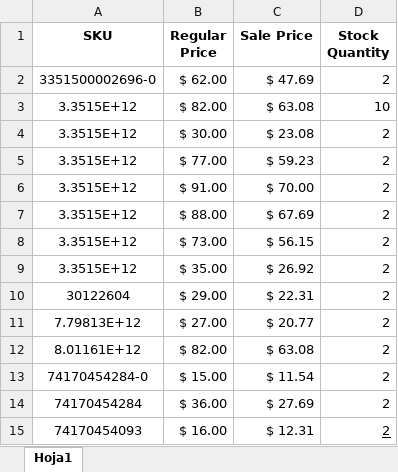
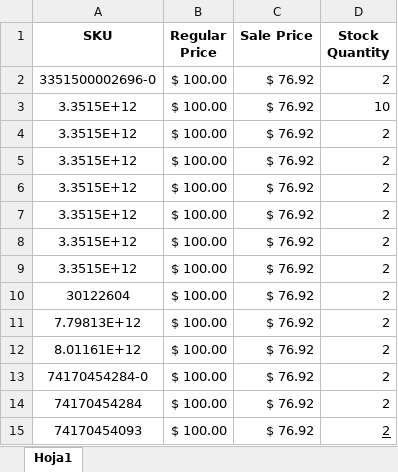
Before and after one commit to lbonomo/woo, an Excel workbook: example.xlsx, sheet Hoja1, drawn as a sheet; values as stored, in another font and other column widths than the file's, no borders; the diff names each change by its address in the sheet, - before the commit and + after, or states it on an @@ line.

Commit message:
Modifi excel input file

```diff
--- a/example.xlsx (sheet Hoja1)
+++ b/example.xlsx (sheet Hoja1)
-B2 (Regular Price): $ 62.00
+B2 (Regular Price): $ 100.00
-C2 (Sale Price): $ 47.69
+C2 (Sale Price): $ 76.92
-B3 (Regular Price): $ 82.00
+B3 (Regular Price): $ 100.00
-C3 (Sale Price): $ 63.08
+C3 (Sale Price): $ 76.92
-B4 (Regular Price): $ 30.00
+B4 (Regular Price): $ 100.00
-C4 (Sale Price): $ 23.08
+C4 (Sale Price): $ 76.92
-B5 (Regular Price): $ 77.00
+B5 (Regular Price): $ 100.00
-C5 (Sale Price): $ 59.23
+C5 (Sale Price): $ 76.92
-B6 (Regular Price): $ 91.00
+B6 (Regular Price): $ 100.00
-C6 (Sale Price): $ 70.00
+C6 (Sale Price): $ 76.92
-B7 (Regular Price): $ 88.00
+B7 (Regular Price): $ 100.00
-C7 (Sale Price): $ 67.69
+C7 (Sale Price): $ 76.92
-B8 (Regular Price): $ 73.00
+B8 (Regular Price): $ 100.00
-C8 (Sale Price): $ 56.15
+C8 (Sale Price): $ 76.92
-B9 (Regular Price): $ 35.00
+B9 (Regular Price): $ 100.00
-C9 (Sale Price): $ 26.92
+C9 (Sale Price): $ 76.92
-B10 (Regular Price): $ 29.00
+B10 (Regular Price): $ 100.00
-C10 (Sale Price): $ 22.31
+C10 (Sale Price): $ 76.92
-B11 (Regular Price): $ 27.00
+B11 (Regular Price): $ 100.00
-C11 (Sale Price): $ 20.77
+C11 (Sale Price): $ 76.92
-B12 (Regular Price): $ 82.00
+B12 (Regular Price): $ 100.00
-C12 (Sale Price): $ 63.08
+C12 (Sale Price): $ 76.92
-B13 (Regular Price): $ 15.00
+B13 (Regular Price): $ 100.00
-C13 (Sale Price): $ 11.54
+C13 (Sale Price): $ 76.92
-B14 (Regular Price): $ 36.00
+B14 (Regular Price): $ 100.00
-C14 (Sale Price): $ 27.69
+C14 (Sale Price): $ 76.92
-B15 (Regular Price): $ 16.00
+B15 (Regular Price): $ 100.00
-C15 (Sale Price): $ 12.31
+C15 (Sale Price): $ 76.92
```
Also changed, not shown: 1 other file.
